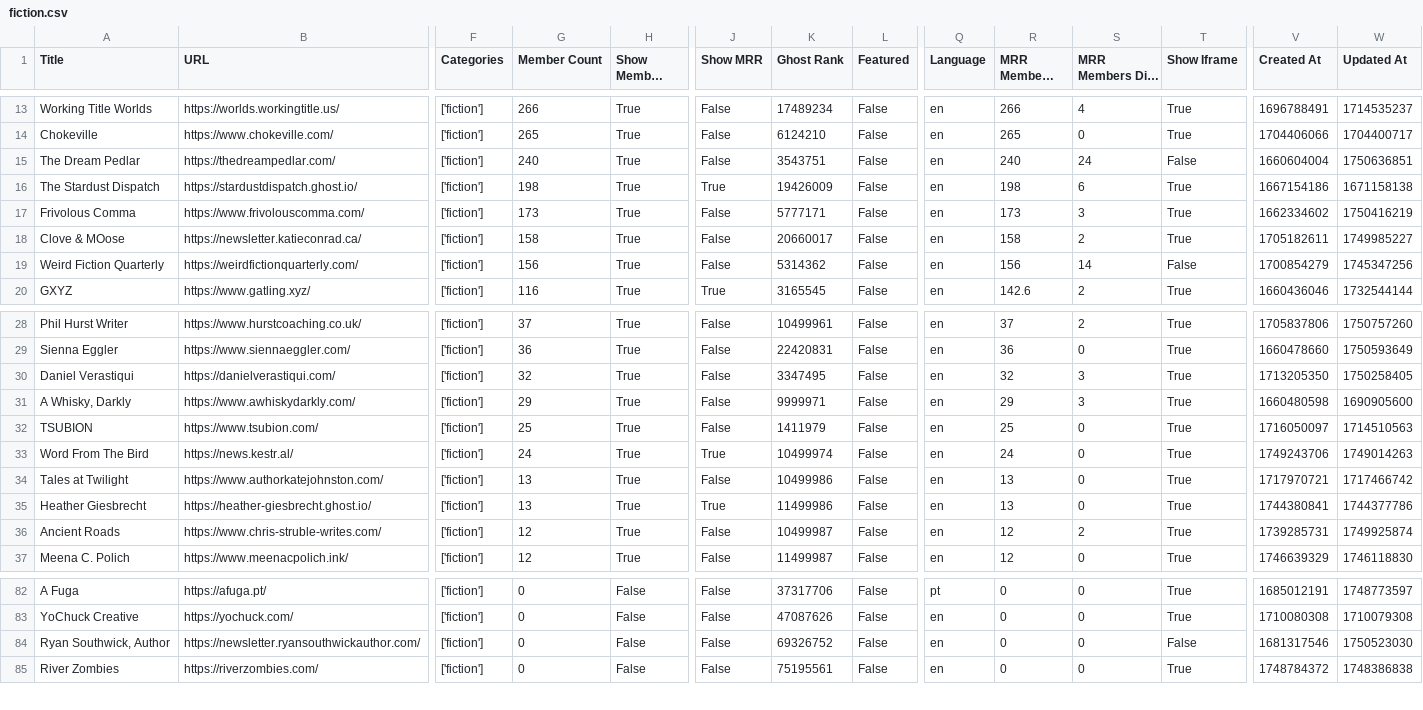
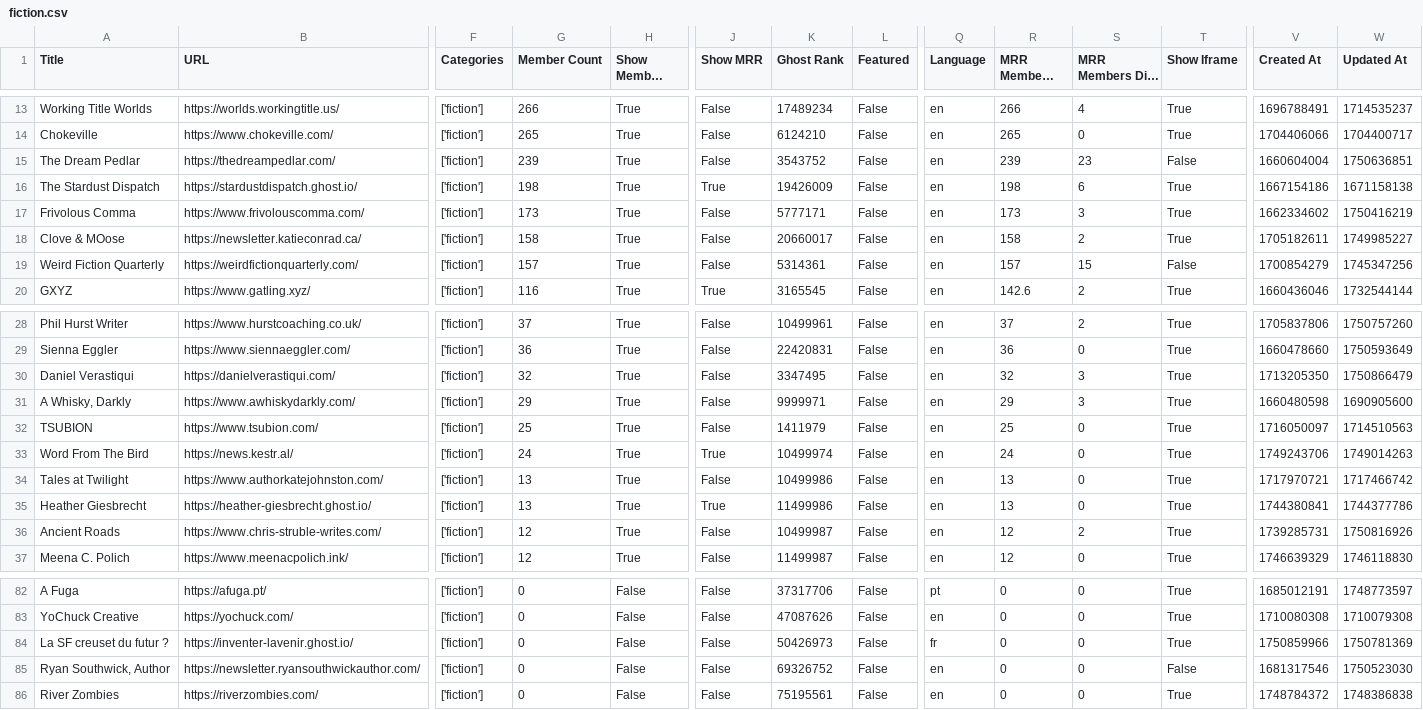
Before and after one commit to TheBoatyMcBoatFace/explore-ghosts, a CSV file: output/fiction.csv, drawn as a sheet; only a part is shown, gaps mark what is left out; long unchanged cells end in …; rows hold the shown columns only; the diff names each change by its address in the sheet, - before the commit and + after, or states it on an @@ line.

```diff
--- a/output/fiction.csv
+++ b/output/fiction.csv
-G15 (Member Count): 240
+G15 (Member Count): 239
-K15 (Ghost Rank): 3543751
+K15 (Ghost Rank): 3543752
-R15 (MRR Members Rank): 240
+R15 (MRR Members Rank): 239
-S15 (MRR Members Diff Rank): 24
+S15 (MRR Members Diff Rank): 23
-G19 (Member Count): 156
+G19 (Member Count): 157
-K19 (Ghost Rank): 5314362
+K19 (Ghost Rank): 5314361
-R19 (MRR Members Rank): 156
+R19 (MRR Members Rank): 157
-S19 (MRR Members Diff Rank): 14
+S19 (MRR Members Diff Rank): 15
-W30 (Updated At): 1750258405
+W30 (Updated At): 1750866479
-W36 (Updated At): 1749925874
+W36 (Updated At): 1750816926
+row 84: La SF creuset du futur ? | https://inventer-lavenir.ghost.io/ | ['fiction'] | 0 | False | False | 50426973 | False | fr | 0 | 0 | True | 1750859966 | 1750781369
```
Also changed, not shown: output/developers.csv, output/education.csv, 30 other files.
